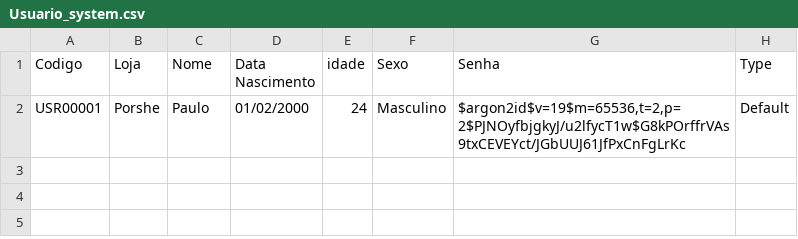
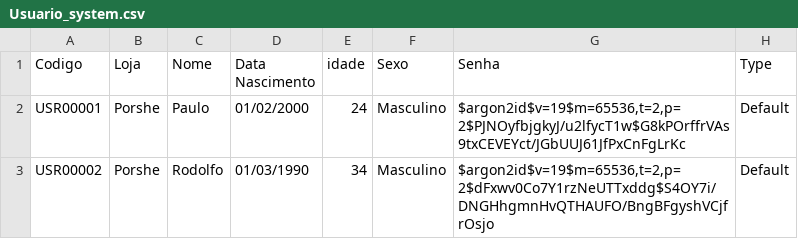
Before and after one commit to PauloSergio-0/System-Car, a CSV file: src/Datasets/Usuario_data/Usuario_system.csv, drawn as a sheet.

```diff
--- a/src/Datasets/Usuario_data/Usuario_system.csv
+++ b/src/Datasets/Usuario_data/Usuario_system.csv
@@ -2 +2,2 @@ Codigo;Loja;Nome;Data Nascimento;idade;Sexo;Senha;Type
 USR00001;Porshe;Paulo;01/02/2000;24;Masculino;$argon2id$v=19$m=65536,t=2,p=2$PJNOyfbjgkyJ/u2lfycT1w$G8kPOrffrVAs9txCEVEYct/JGbUUJ61JfPxCnFgLrKc;Default
+USR00002;Porshe;Rodolfo;01/03/1990;34;Masculino;$argon2id$v=19$m=65536,t=2,p=2$dFxwv0Co7Y1rzNeUTTxddg$S4OY7i/DNGHhgmnHvQTHAUFO/BngBFgyshVCjfrOsjo;Default
```
Also changed, not shown: 1 other file.
